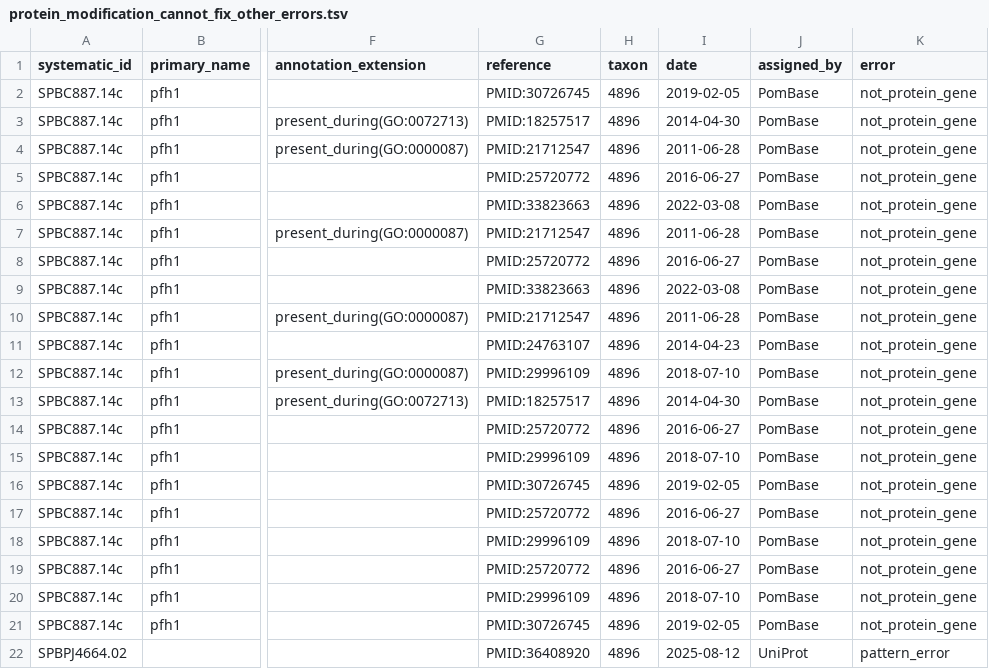
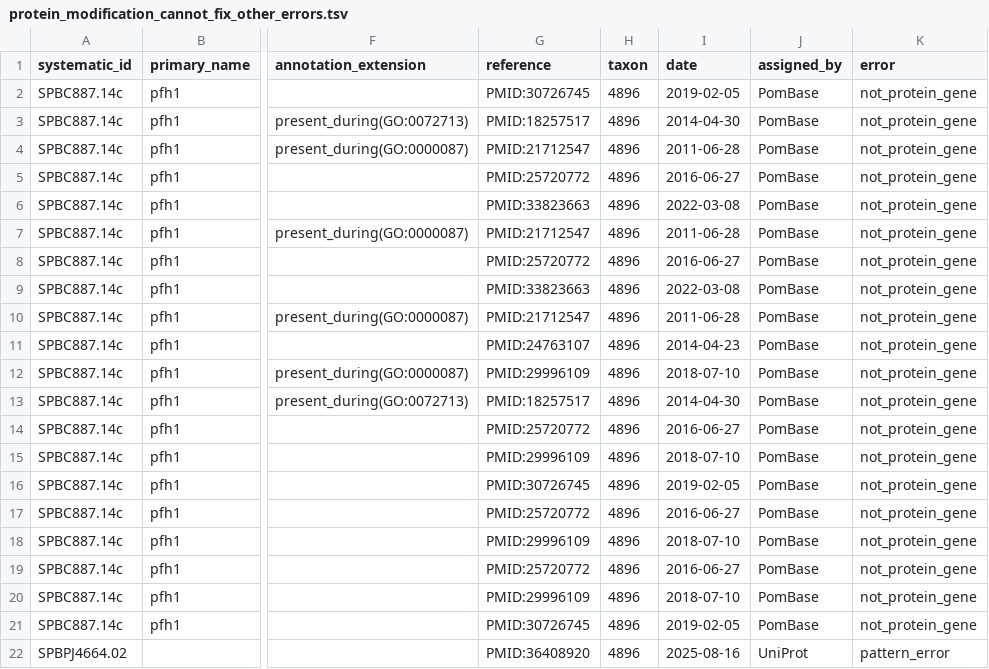
Before and after one commit to pombase/allele_qc, a TSV file: results/protein_modification_cannot_fix_other_errors.tsv, drawn as a sheet; only a part is shown, gaps mark what is left out; the diff names each change by its address in the sheet, - before the commit and + after, or states it on an @@ line.

```diff
--- a/results/protein_modification_cannot_fix_other_errors.tsv
+++ b/results/protein_modification_cannot_fix_other_errors.tsv
-I22 (date): 2025-08-12
+I22 (date): 2025-08-16
```
Also changed, not shown: results/allele_auto_fix.tsv, results/allele_cannot_fix_other_errors.tsv, 8 other files.
